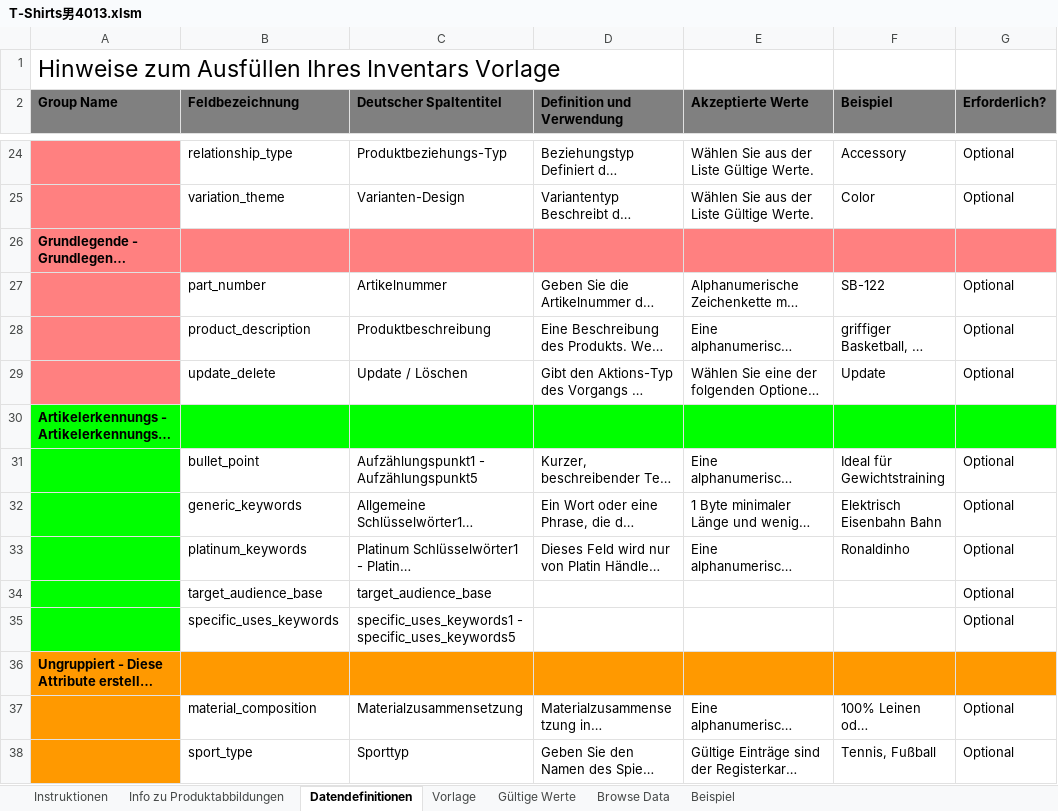
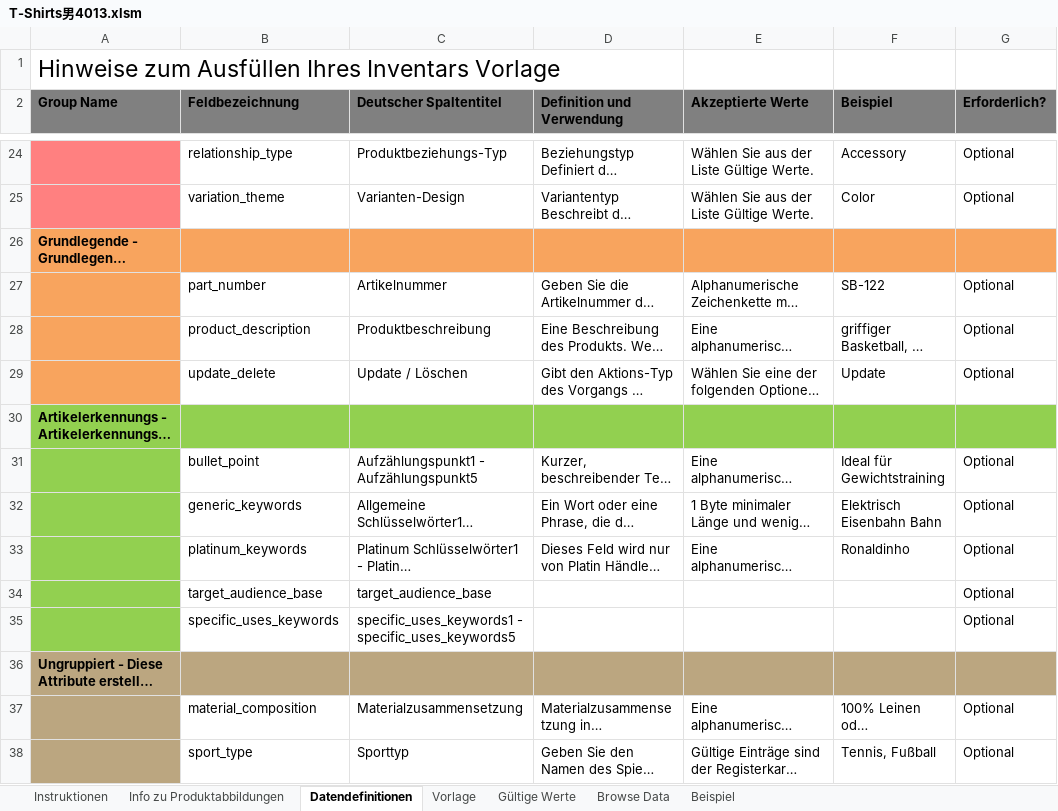
Before and after one commit to lisixinyanni/work-on-amazon, an Excel workbook: 已上传的模板/T-Shirts男4013.xlsm, sheet Datendefinitionen, drawn as a sheet; only a part is shown, gaps mark what is left out; long unchanged cells end in …; values as stored, in another font and other column widths than the file's, no borders; the diff covers the shown part only; the diff names each change by its address in the sheet, - before the commit and + after, or states it on an @@ line.

```diff
--- a/已上传的模板/T-Shirts男4013.xlsm (sheet Datendefinitionen)
+++ b/已上传的模板/T-Shirts男4013.xlsm (sheet Datendefinitionen)
-A26:G26 fill: #FF8080
+A26:G26 fill: #F8A45E
-A27:A29 fill: #FF8080
+A27:A29 fill: #F8A45E
-A30:G30 fill: #00FF00
+A30:G30 fill: #92D050
-A31:A35 fill: #00FF00
+A31:A35 fill: #92D050
-A36:G36 fill: #FF9900
+A36:G36 fill: #BBA680
-A37:A38 fill: #FF9900
+A37:A38 fill: #BBA680
```
Also changed, not shown: cell formats elsewhere in this sheet, sheet Vorlage, sheet Beispiel, sheet Gültige Werte, sheet Info zu Produktabbildungen, sheet Instruktionen, charts or pictures, 1 other file.
